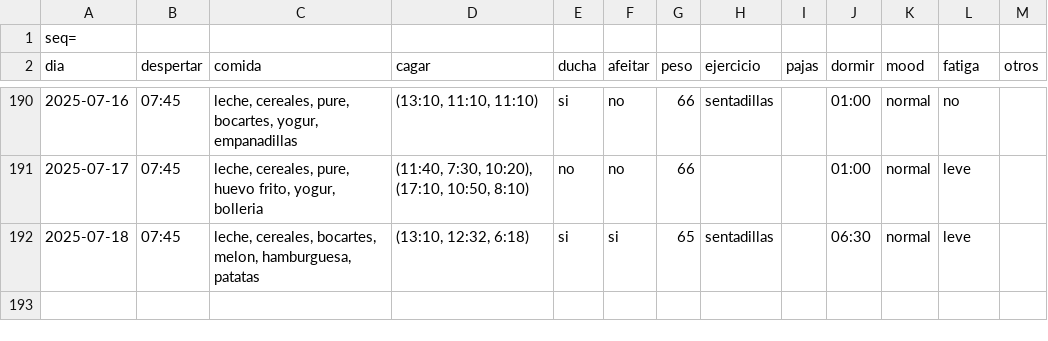
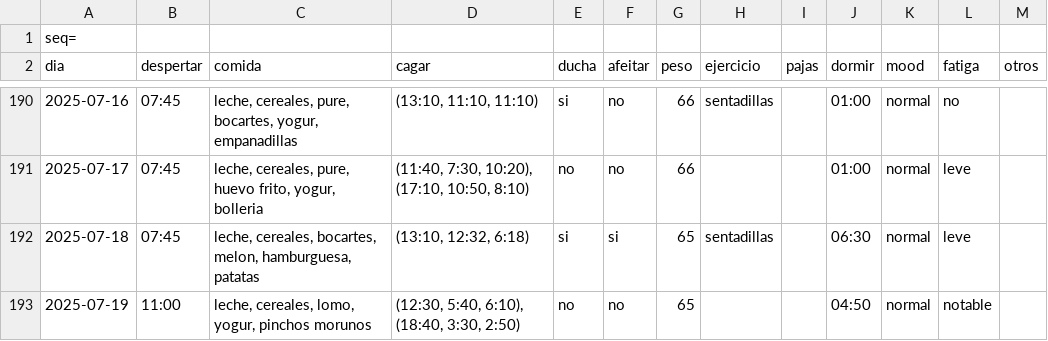
Before and after one commit to megabentilad/Estadisticas, a CSV file: docs/base.csv, drawn as a sheet; only a part is shown, gaps mark what is left out; the diff names each change by its address in the sheet, - before the commit and + after, or states it on an @@ line.

Commit message:
Actualizar reporte diario

```diff
--- a/docs/base.csv
+++ b/docs/base.csv
+row 193: 2025-07-19 | 11:00 | leche, cereales, lomo, yogur, pinchos morunos | (12:30, 5:40, 6:10), (18:40, 3:30, 2:50) | no | no | 65 |  |  | 04:50 | normal | notable
```
